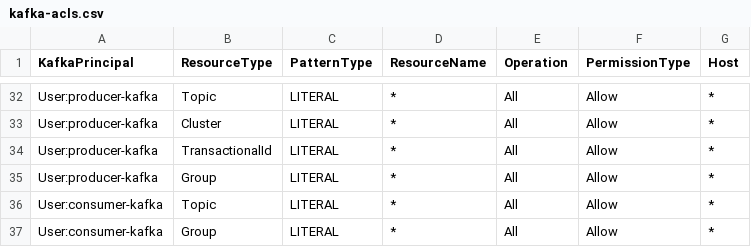
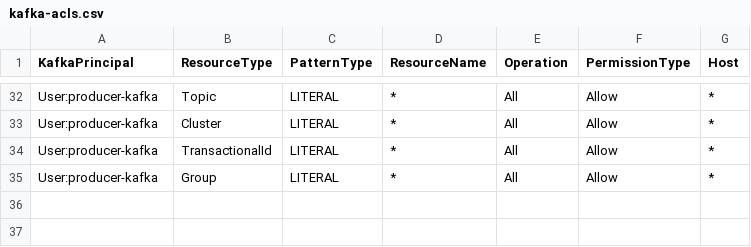
Before and after one commit to ggrcha/kafka-acl, a CSV file: kafka-acls.csv, drawn as a sheet; only a part is shown, gaps mark what is left out.

Commit message:
updates

```diff
--- a/kafka-acls.csv
+++ b/kafka-acls.csv
@@ -35,3 +35 @@ User:producer-kafka,TransactionalId,LITERAL,*,All,Allow,*
 User:producer-kafka,Group,LITERAL,*,All,Allow,*
-User:consumer-kafka,Topic,LITERAL,*,All,Allow,*
-User:consumer-kafka,Group,LITERAL,*,All,Allow,*
```
